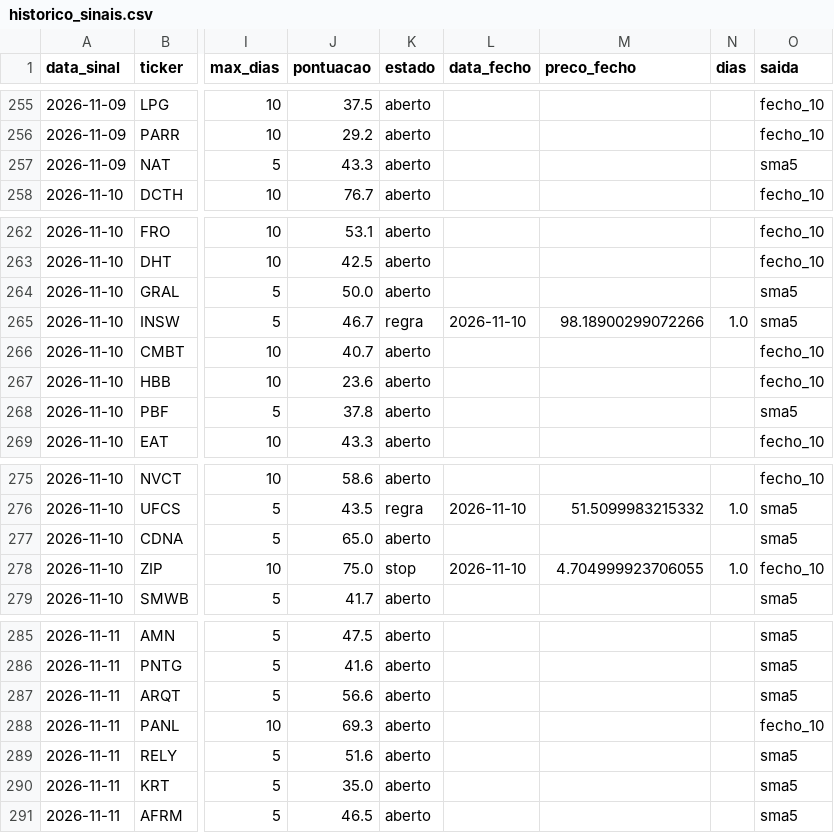
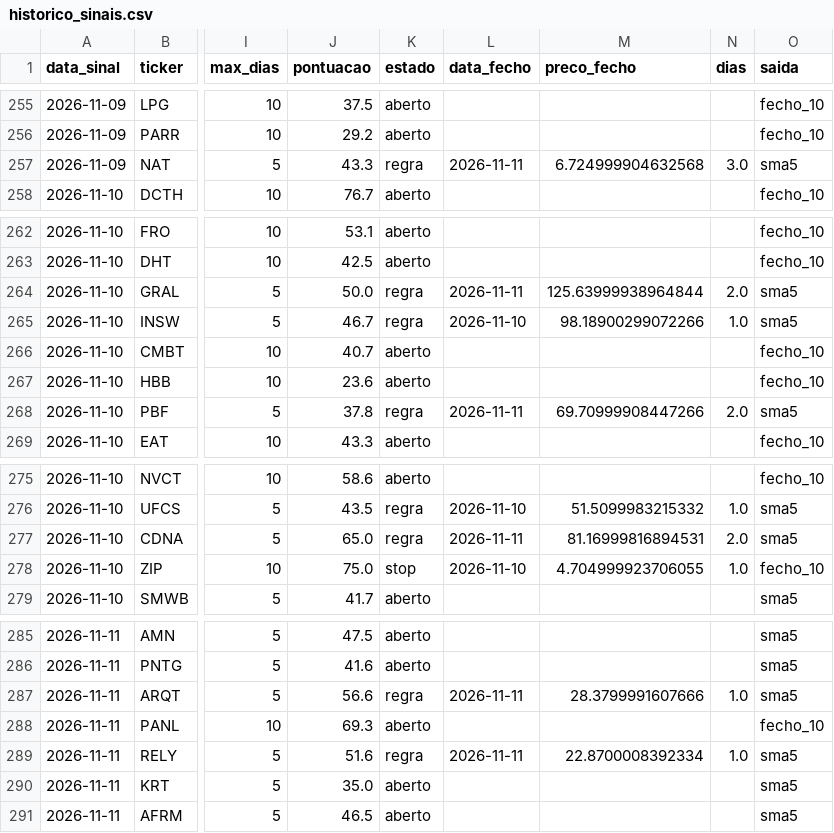
Before and after one commit to diogopestana01/analista-acoes, a CSV file: data/historico_sinais.csv, drawn as a sheet; only a part is shown, gaps mark what is left out; the diff covers the shown part only; the diff names each change by its address in the sheet, - before the commit and + after, or states it on an @@ line.

```diff
--- a/data/historico_sinais.csv
+++ b/data/historico_sinais.csv
-K257 (estado): aberto
+K257 (estado): regra
-L257 (data_fecho): (empty)
+L257 (data_fecho): 2026-11-11
-M257 (preco_fecho): (empty)
+M257 (preco_fecho): 6.724999904632568
-N257 (dias): (empty)
+N257 (dias): 3.0
-K264 (estado): aberto
+K264 (estado): regra
-L264 (data_fecho): (empty)
+L264 (data_fecho): 2026-11-11
-M264 (preco_fecho): (empty)
+M264 (preco_fecho): 125.63999938964844
-N264 (dias): (empty)
+N264 (dias): 2.0
-K268 (estado): aberto
+K268 (estado): regra
-L268 (data_fecho): (empty)
+L268 (data_fecho): 2026-11-11
-M268 (preco_fecho): (empty)
+M268 (preco_fecho): 69.70999908447266
-N268 (dias): (empty)
+N268 (dias): 2.0
-K277 (estado): aberto
+K277 (estado): regra
-L277 (data_fecho): (empty)
+L277 (data_fecho): 2026-11-11
-M277 (preco_fecho): (empty)
+M277 (preco_fecho): 81.16999816894531
-N277 (dias): (empty)
+N277 (dias): 2.0
-K287 (estado): aberto
+K287 (estado): regra
-L287 (data_fecho): (empty)
+L287 (data_fecho): 2026-11-11
-M287 (preco_fecho): (empty)
+M287 (preco_fecho): 28.3799991607666
-N287 (dias): (empty)
+N287 (dias): 1.0
-K289 (estado): aberto
+K289 (estado): regra
-L289 (data_fecho): (empty)
+L289 (data_fecho): 2026-11-11
-M289 (preco_fecho): (empty)
+M289 (preco_fecho): 22.8700008392334
-N289 (dias): (empty)
+N289 (dias): 1.0
```
Also changed, not shown: 28 edited cells elsewhere in this file, data/sinais_2026-11-11.csv, 3 other files.
